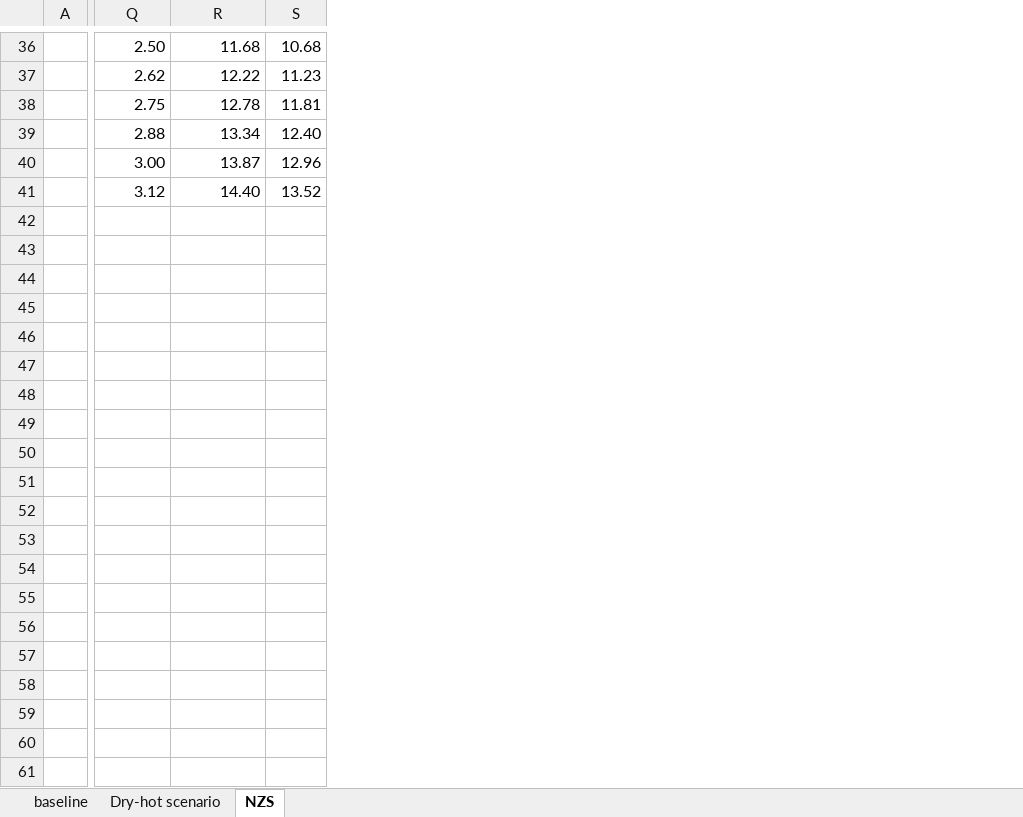
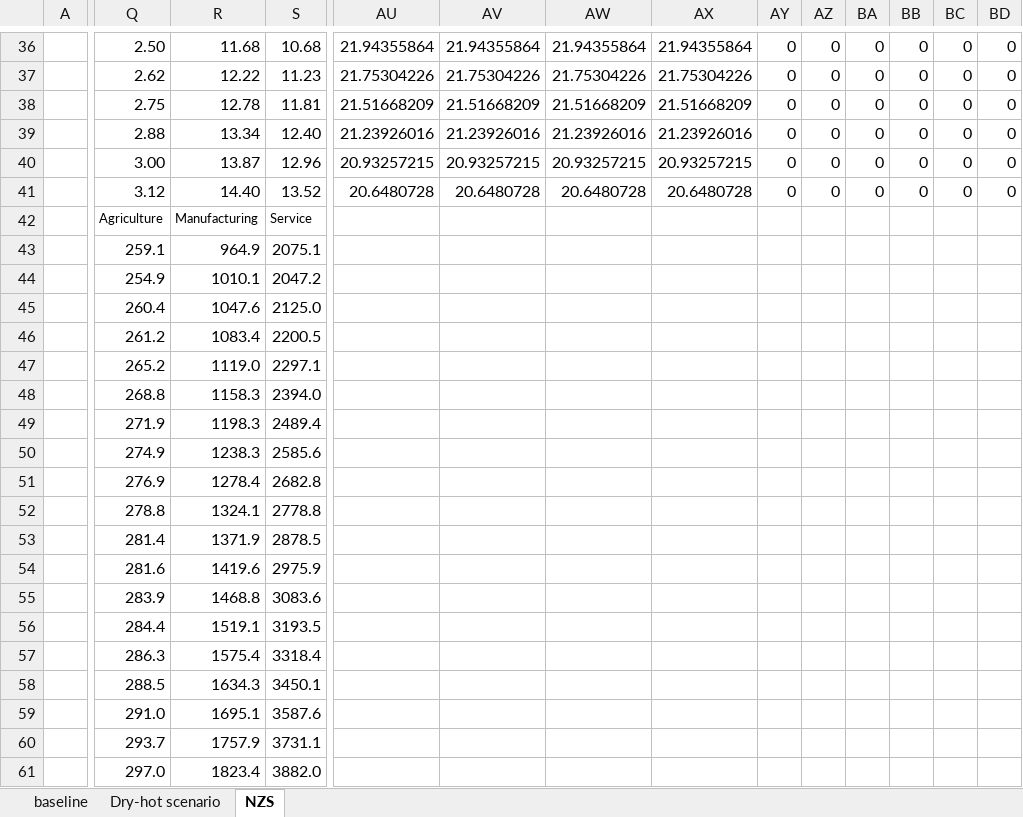
Before and after one commit to rvconsulting/armenia-ccdr, an Excel workbook: data/ARM-Microsimulation/ARM_MacroScenarioInformation.xlsx, sheet NZS, drawn as a sheet; only a part is shown, gaps mark what is left out; values as stored, in another font and other column widths than the file's, no borders; rows hold the shown columns only; the diff covers the shown part only; the diff names each change by its address in the sheet, - before the commit and + after, or states it on an @@ line.

```diff
--- a/data/ARM-Microsimulation/ARM_MacroScenarioInformation.xlsx (sheet NZS)
+++ b/data/ARM-Microsimulation/ARM_MacroScenarioInformation.xlsx (sheet NZS)
+column AU, rows 36-41: 21.94355864 | 21.75304226 | 21.51668209 | 21.23926016 | 20.93257215 | 20.6480728
+column AV, rows 36-41: 21.94355864 | 21.75304226 | 21.51668209 | 21.23926016 | 20.93257215 | 20.6480728
+column AW, rows 36-41: 21.94355864 | 21.75304226 | 21.51668209 | 21.23926016 | 20.93257215 | 20.6480728
+column AX, rows 36-41: 21.94355864 | 21.75304226 | 21.51668209 | 21.23926016 | 20.93257215 | 20.6480728
+column AY, rows 36-41: all 0
+column AZ, rows 36-41: all 0
+column BA, rows 36-41: all 0
+column BB, rows 36-41: all 0
+column BC, rows 36-41: all 0
+column BD, rows 36-41: all 0
+row 42:  | Agriculture | Manufacturing | Service
+row 43:  | 259.1 | 964.9 | 2075.1
+row 44:  | 254.9 | 1010.1 | 2047.2
+row 45:  | 260.4 | 1047.6 | 2125.0
+row 46:  | 261.2 | 1083.4 | 2200.5
+row 47:  | 265.2 | 1119.0 | 2297.1
+row 48:  | 268.8 | 1158.3 | 2394.0
+row 49:  | 271.9 | 1198.3 | 2489.4
+row 50:  | 274.9 | 1238.3 | 2585.6
+row 51:  | 276.9 | 1278.4 | 2682.8
+row 52:  | 278.8 | 1324.1 | 2778.8
+row 53:  | 281.4 | 1371.9 | 2878.5
+row 54:  | 281.6 | 1419.6 | 2975.9
+row 55:  | 283.9 | 1468.8 | 3083.6
+row 56:  | 284.4 | 1519.1 | 3193.5
+row 57:  | 286.3 | 1575.4 | 3318.4
+row 58:  | 288.5 | 1634.3 | 3450.1
+row 59:  | 291.0 | 1695.1 | 3587.6
+row 60:  | 293.7 | 1757.9 | 3731.1
+row 61:  | 297.0 | 1823.4 | 3882.0
```
Also changed, not shown: 20 added rows elsewhere in this sheet, 2 other files.
